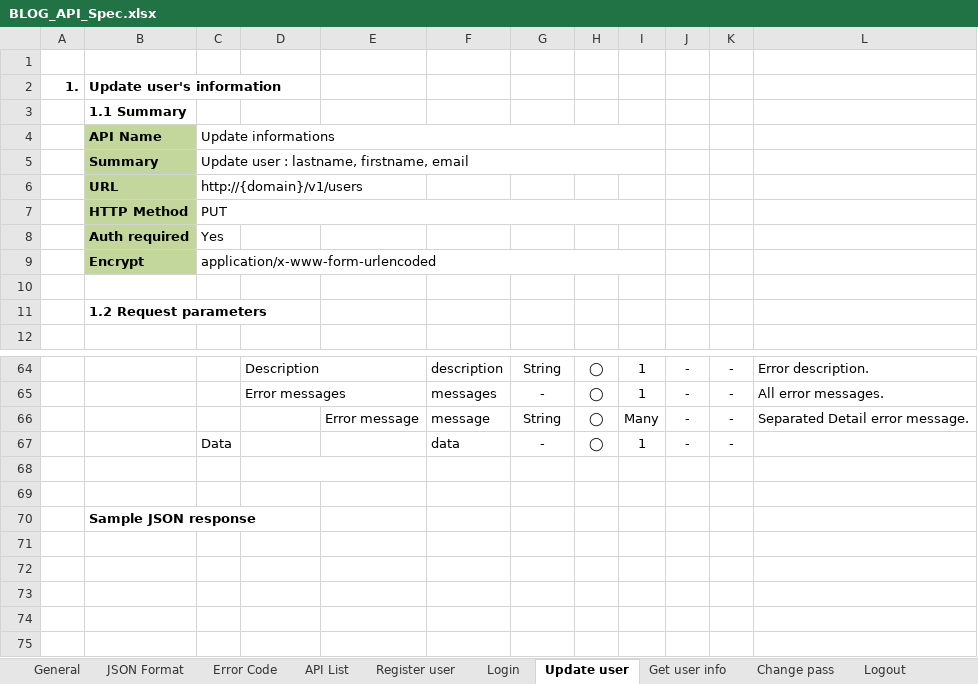
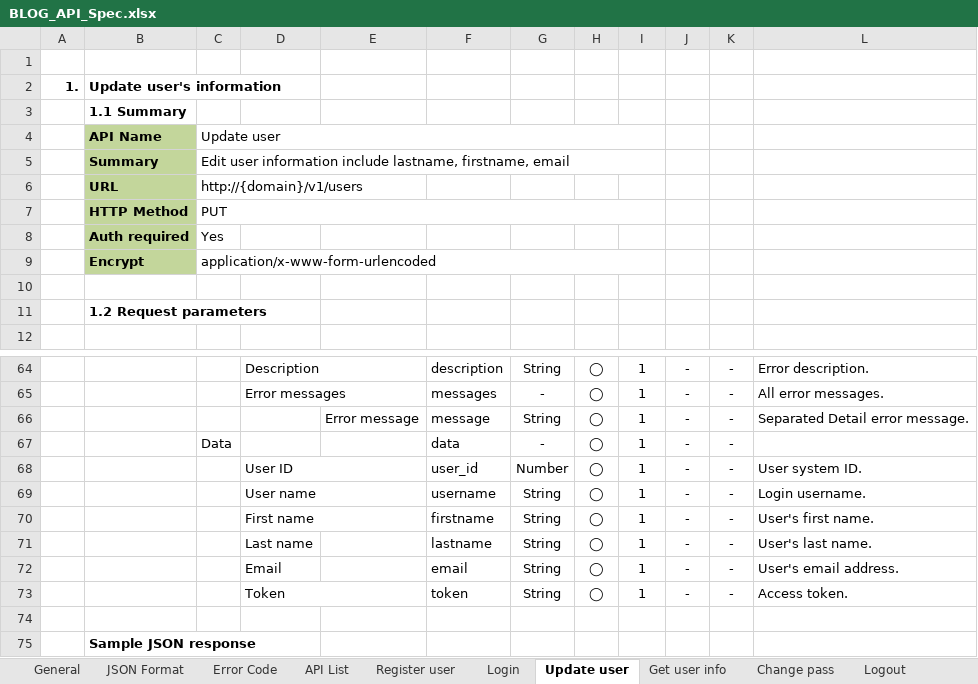
Before and after one commit to lam-vy-mulodo/blog, an Excel workbook: doc/API_Design/BLOG_API_Spec.xlsx, sheet Update user, drawn as a sheet; only a part is shown, gaps mark what is left out; values as stored, in another font and other column widths than the file's, no borders; charts and pictures not drawn; the diff names each change by its address in the sheet, - before the commit and + after, or states it on an @@ line.

```diff
--- a/doc/API_Design/BLOG_API_Spec.xlsx (sheet Update user)
+++ b/doc/API_Design/BLOG_API_Spec.xlsx (sheet Update user)
-C4: Update informations
+C4: Update user
-C5: Update user : lastname, firstname,…
+C5: Edit user information include lastname, firstname,…
-I66: Many
+I66: 1
-row 68: (empty)
+row 68:  |  |  | User ID |  | user_id | Number | ◯ | 1 | - | - | User system ID.
+row 69:  |  |  | User name |  | username | String | ◯ | 1 | - | - | Login username.
+row 70:  |  |  | First name |  | firstname | String | ◯ | 1 | - | - | User's first name.
+row 71:  |  |  | Last name |  | lastname | String | ◯ | 1 | - | - | User's last name.
+row 72:  |  |  | Email |  | email | String | ◯ | 1 | - | - | User's email address.
+row 73:  |  |  | Token |  | token | String | ◯ | 1 | - | - | Access token.
```
Also changed, not shown: sheet API List, sheet Update post, sheet Deactive post, sheet Active post, sheet Error Code, sheet Search user, 7 more sheets, other sheet tabs, charts or pictures.
